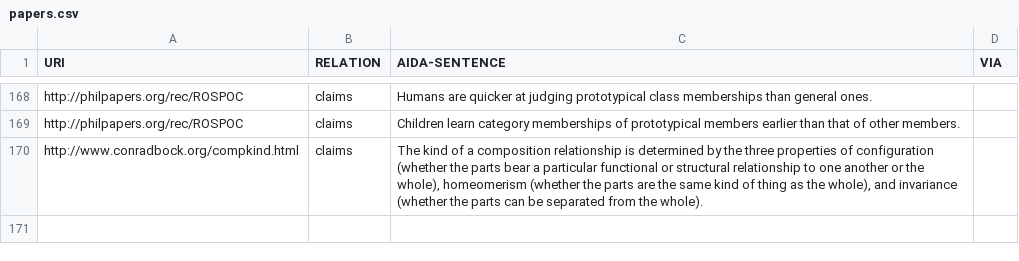
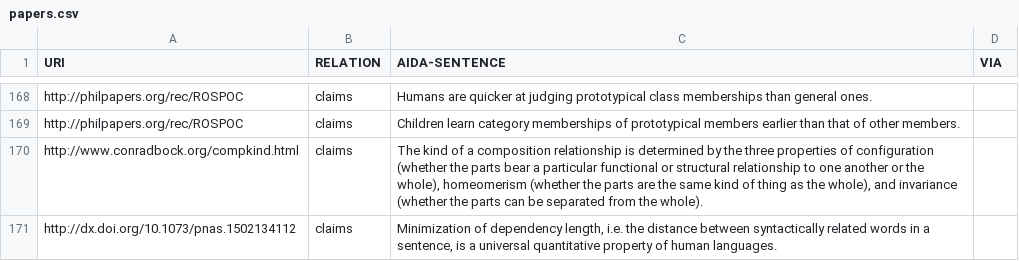
Before and after one commit to tkuhn/aida, a CSV file: papers.csv, drawn as a sheet; only a part is shown, gaps mark what is left out.

Commit message:
Add AIDA sentence

```diff
--- a/papers.csv
+++ b/papers.csv
@@ -170 +170,2 @@ http://philpapers.org/rec/ROSPOC,claims,"Children learn category memberships of
 http://www.conradbock.org/compkind.html,claims,"The kind of a composition relationship is determined by the three properties of configuration (whether the parts bear a particular functional or structural relationship to one another or the whole), homeomerism (whether the parts are the same kind of thing as the whole), and invariance (whether the parts can be separated from the whole).",
+http://dx.doi.org/10.1073/pnas.1502134112,claims,"Minimization of dependency length, i.e. the distance between syntactically related words in a sentence, is a universal quantitative property of human languages.",
```
